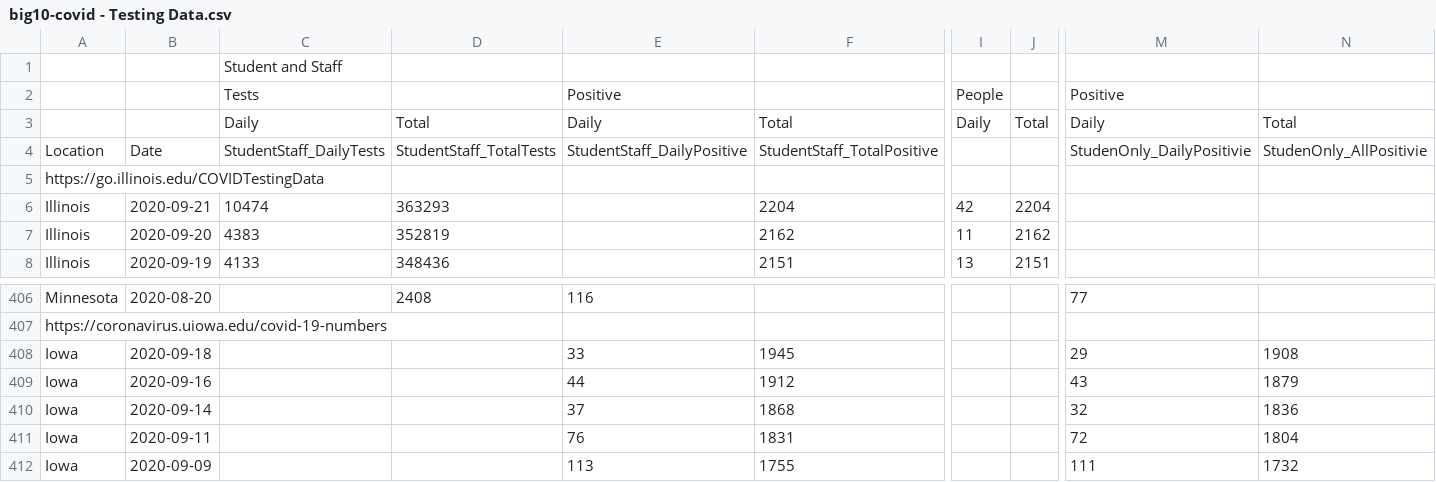
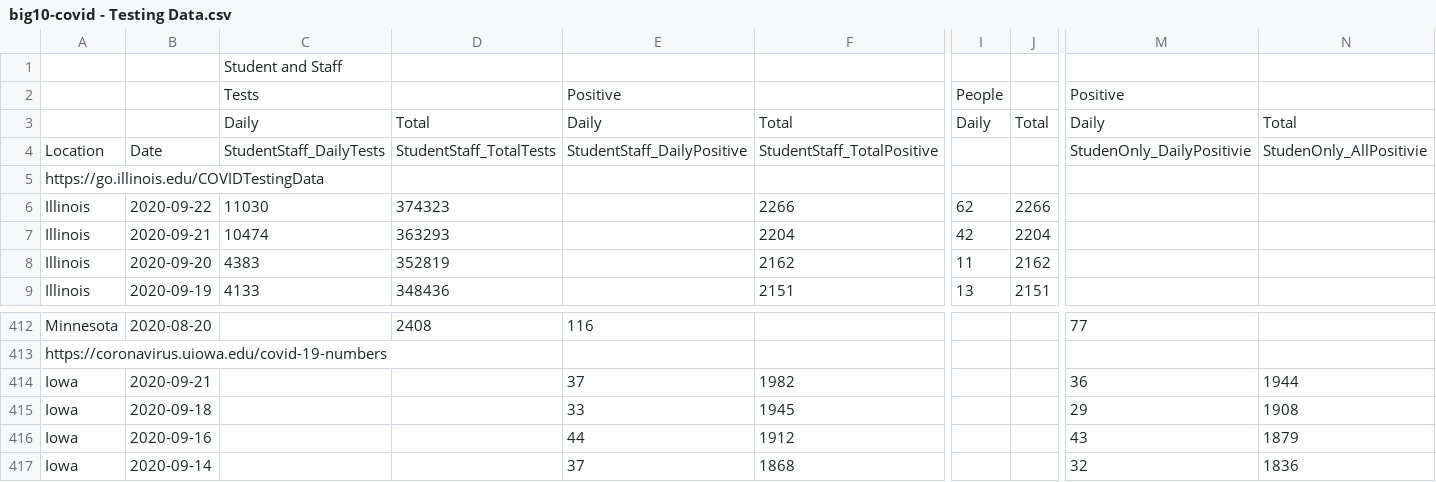
Before and after one commit to wadefagen/waf.cs.illinois.edu, a CSV file: covid-19/data/big10-covid - Testing Data.csv, drawn as a sheet; only a part is shown, gaps mark what is left out; the shorter side is filled out with more unchanged rows; rows hold the shown columns only; the diff covers the shown part only; the diff names each change by its address in the sheet, - before the commit and + after, or states it on an @@ line.

```diff
--- a/covid-19/data/big10-covid - Testing Data.csv
+++ b/covid-19/data/big10-covid - Testing Data.csv
+row 6: Illinois | 2020-09-22 | 11030 | 374323 |  | 2266 | 62 | 2266
+row 414: Iowa | 2020-09-21 |  |  | 37 | 1982 |  |  | 36 | 1944
```
Also changed, not shown: 5 added rows and 18 edited cells elsewhere in this file, covid-19/data/data-daily.csv, covid-19/data/data.csv, 1 other file.
